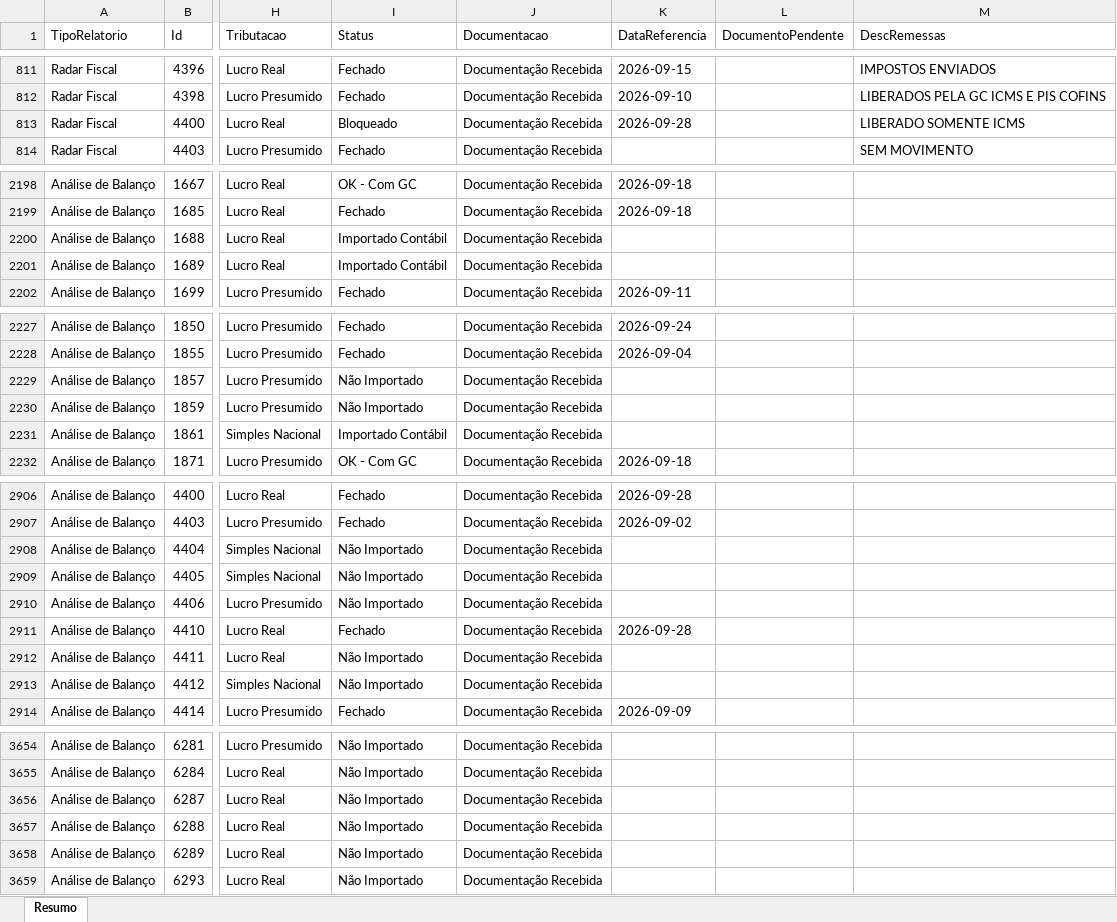
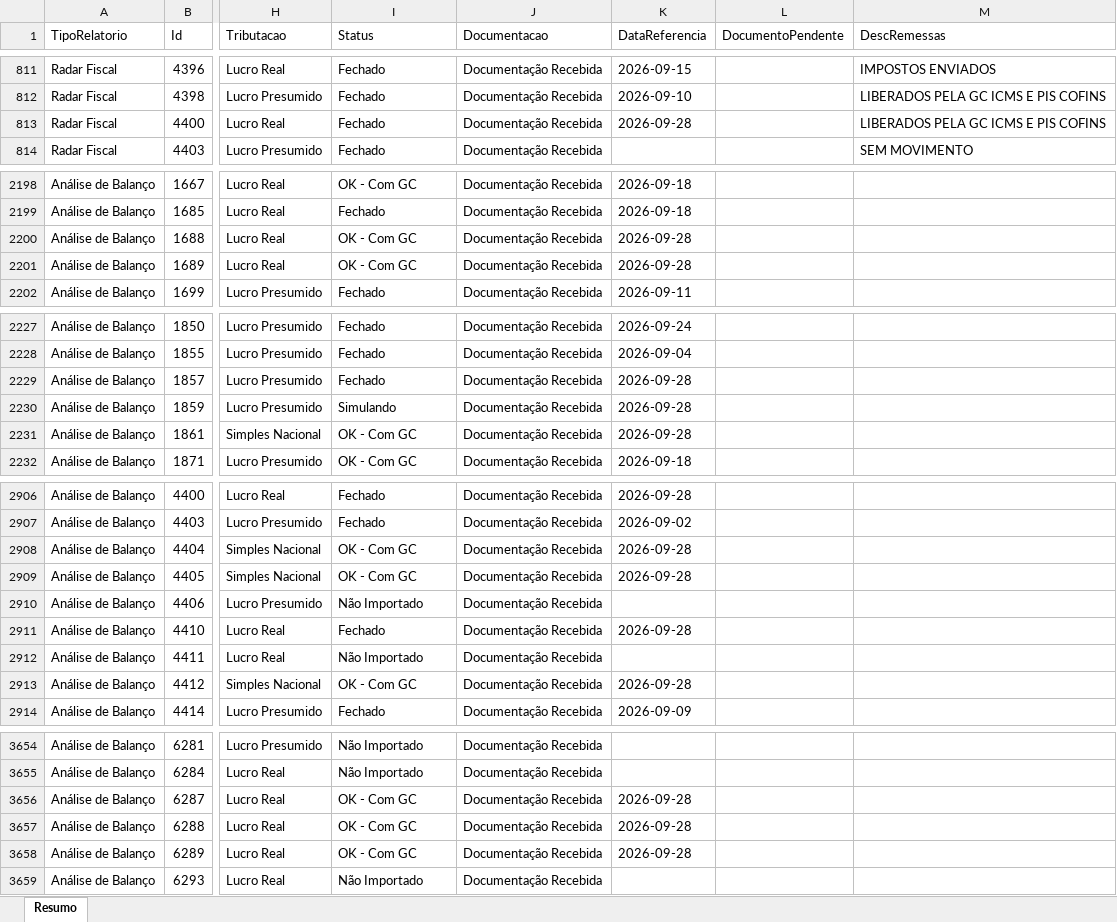
Before and after one commit to Controladoria-MG/Controle-de-Fechamentos, an Excel workbook: data/relatorio_fechamentos/resumo.xlsx, sheet Resumo, drawn as a sheet; only a part is shown, gaps mark what is left out; values as stored, in another font and other column widths than the file's, no borders; the diff covers the shown part only; the diff names each change by its address in the sheet, - before the commit and + after, or states it on an @@ line.

```diff
--- a/data/relatorio_fechamentos/resumo.xlsx (sheet Resumo)
+++ b/data/relatorio_fechamentos/resumo.xlsx (sheet Resumo)
-I813 (Status): Bloqueado
+I813 (Status): Fechado
-M813 (DescRemessas): LIBERADO SOMENTE ICMS
+M813 (DescRemessas): LIBERADOS PELA GC ICMS E PIS COFINS
-I2200:I2201 (Status): Importado Contábil
+I2200:I2201 (Status): OK - Com GC
-K2200:K2201 (DataReferencia): (empty)
+K2200:K2201 (DataReferencia): 2026-09-28
-I2229 (Status): Não Importado
+I2229 (Status): Fechado
-K2229:K2231 (DataReferencia): (empty)
+K2229:K2231 (DataReferencia): 2026-09-28
-I2230 (Status): Não Importado
+I2230 (Status): Simulando
-I2231 (Status): Importado Contábil
+I2231 (Status): OK - Com GC
-I2908:I2909 (Status): Não Importado
+I2908:I2909 (Status): OK - Com GC
-K2908:K2909 (DataReferencia): (empty)
+K2908:K2909 (DataReferencia): 2026-09-28
-I2913 (Status): Não Importado
+I2913 (Status): OK - Com GC
-K2913 (DataReferencia): (empty)
+K2913 (DataReferencia): 2026-09-28
-I3656:I3658 (Status): Não Importado
+I3656:I3658 (Status): OK - Com GC
-K3656:K3658 (DataReferencia): (empty)
+K3656:K3658 (DataReferencia): 2026-09-28
```
Also changed, not shown: 85 edited cells elsewhere in this sheet, 3 other files.
